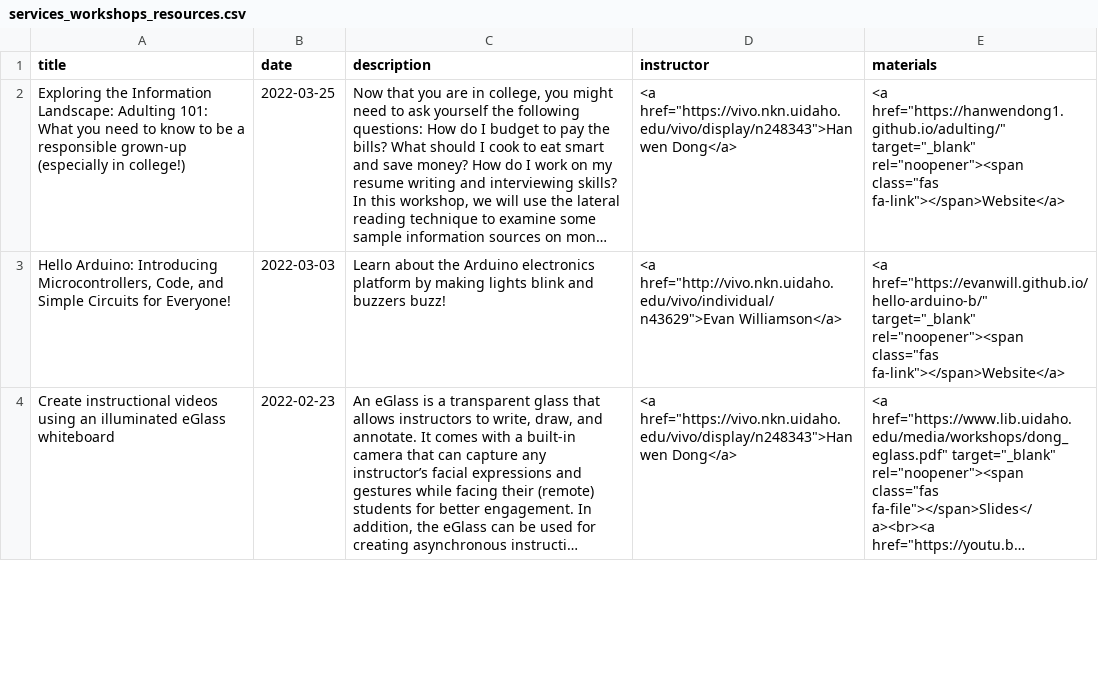
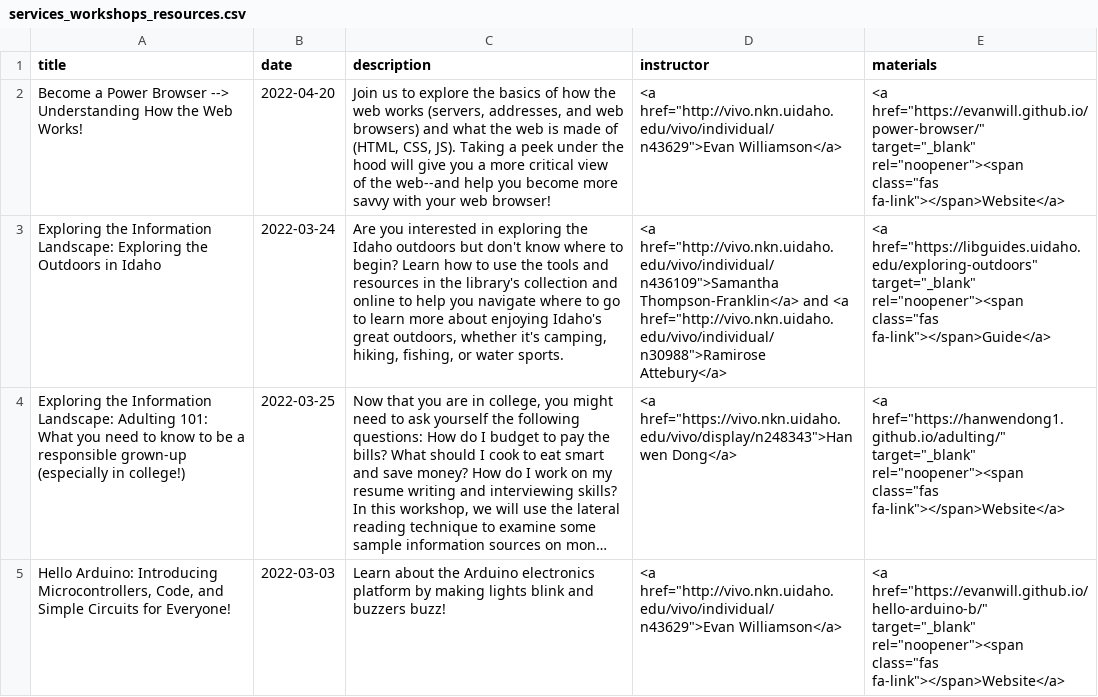
Before and after one commit to uidaholib/main-web-redesign_draft, a CSV file: _data/services_workshops_resources.csv, drawn as a sheet; only a part is shown; the shorter side is filled out with more unchanged rows; long unchanged cells end in …; the diff names each change by its address in the sheet, - before the commit and + after, or states it on an @@ line.

Commit message:
workshops update

```diff
--- a/_data/services_workshops_resources.csv
+++ b/_data/services_workshops_resources.csv
+row 2: Become a Power Browser --> Understanding How the Web Works! | 2022-04-20 | Join us to explore the basics of how the web works (servers, addresses, and web browsers) and what the web is made of (HTML, CSS, JS). Taking a peek under the hood will give you a more critical view of the web--and help you become more savvy with your web browser! | <a href="http://vivo.nkn.uidaho.edu/vivo/individual/n43629">Evan Williamson</a> | <a href="https://evanwill.github.io/power-browser/" target="_blank" rel="noopener"><span class="fas fa-link"></span>Website</a>
+row 3: Exploring the Information Landscape: Exploring the Outdoors in Idaho | 2022-03-24 | Are you interested in exploring the Idaho outdoors but don't know where to begin? Learn how to use the tools and resources in the library's collection and online to help you navigate where to go to learn more about enjoying Idaho's great outdoors, whether it's camping, hiking, fishing, or water sports. | <a href="http://vivo.nkn.uidaho.edu/vivo/individual/n436109">Samantha Thompson-Franklin</a> and <a href="http://vivo.nkn.uidaho.edu/vivo/individual/n30988">Ramirose Attebury</a> | <a href="https://libguides.uidaho.edu/exploring-outdoors" target="_blank" rel="noopener"><span class="fas fa-link"></span>Guide</a>
```
